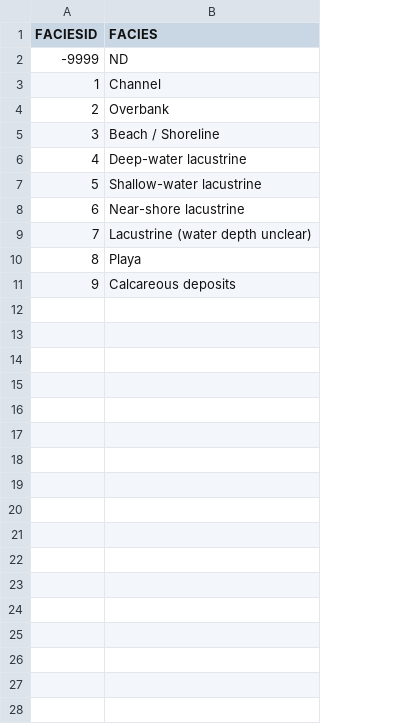
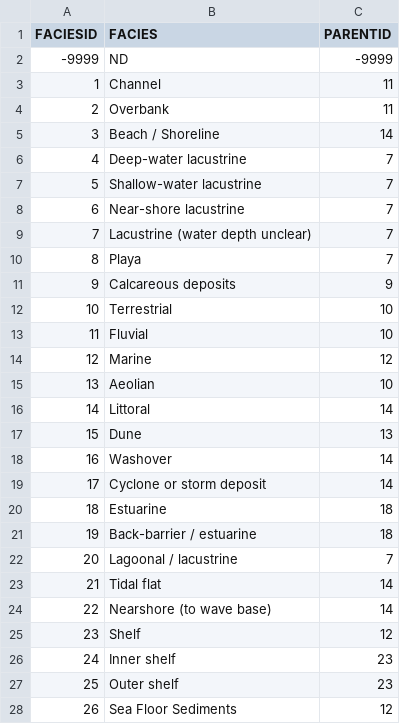
Before and after one commit to octopus-db/documentation, a CSV file: docs/source/csv_tables/sed_faciesID_FIELDS.csv, drawn as a sheet; only a part is shown; the diff covers the shown part only; the diff names each change by its address in the sheet, - before the commit and + after, or states it on an @@ line.

Commit message:
table updates upon sed coastal integration

```diff
--- a/docs/source/csv_tables/sed_faciesID_FIELDS.csv
+++ b/docs/source/csv_tables/sed_faciesID_FIELDS.csv
+column C (PARENTID), rows 2-11: -9999 | 11 | 11 | 14 | 7 | 7 | 7 | 7 | 7 | 9
+row 12: 10 | Terrestrial | 10
+row 13: 11 | Fluvial | 10
+row 14: 12 | Marine | 12
+row 15: 13 | Aeolian | 10
+row 16: 14 | Littoral | 14
+row 17: 15 | Dune | 13
+row 18: 16 | Washover | 14
+row 19: 17 | Cyclone or storm deposit | 14
+row 20: 18 | Estuarine | 18
+row 21: 19 | Back-barrier / estuarine | 18
+row 22: 20 | Lagoonal / lacustrine | 7
+row 23: 21 | Tidal flat | 14
+row 24: 22 | Nearshore (to wave base) | 14
+row 25: 23 | Shelf | 12
+row 26: 24 | Inner shelf | 23
+row 27: 25 | Outer shelf | 23
+row 28: 26 | Sea Floor Sediments | 12
```
Also changed, not shown: 3 added rows elsewhere in this file, docs/source/csv_tables/osl-tl_agemodelID_FIELDS.csv, docs/source/csv_tables/sed_geotypeID_FIELDS.csv, 18 other files.
